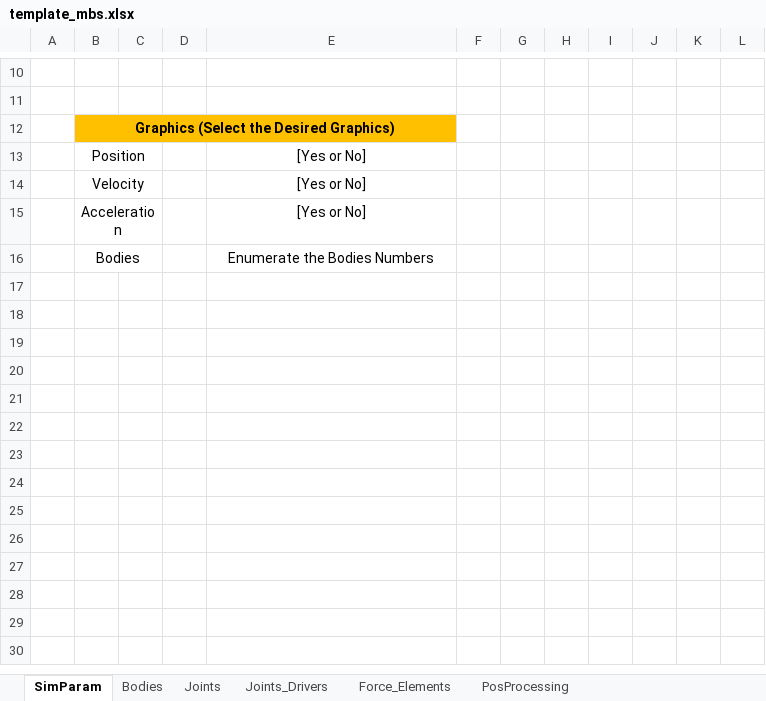
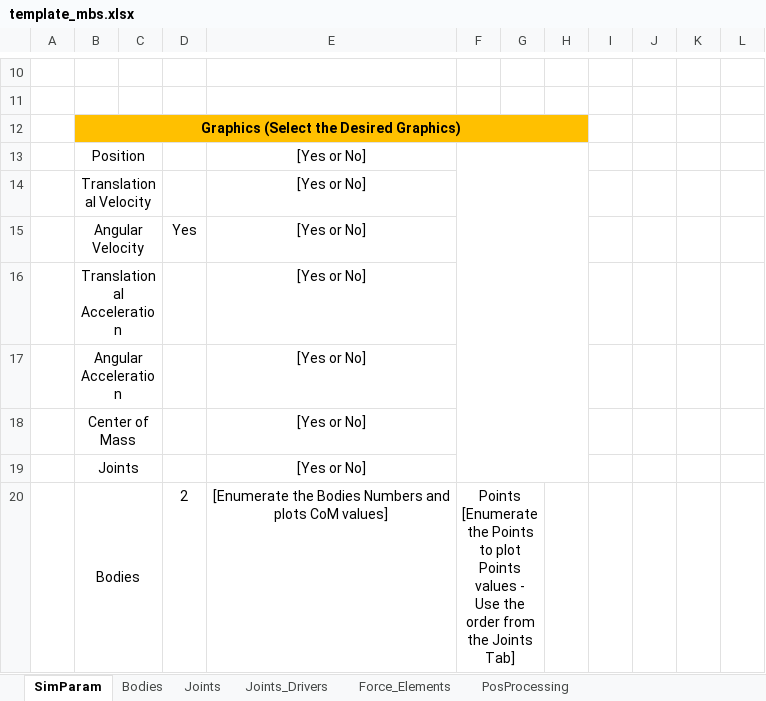
Before and after one commit to TiagoMSCarvalho/Multibody-System-Thesis-Software, an Excel workbook: mbs-EP-v.1.0.0/Excel Files/template_mbs.xlsx, sheet SimParam, drawn as a sheet; only a part is shown, gaps mark what is left out; values as stored, in another font and other column widths than the file's, no borders; removed rows and columns are numbered as before the commit, all else as after; rows hold the shown columns only; ↵ is a line break in a cell; the diff names each change by its address in the sheet, - before the commit and + after, or states it on an @@ line.

```diff
--- a/mbs-EP-v.1.0.0/Excel Files/template_mbs.xlsx (sheet SimParam)
+++ b/mbs-EP-v.1.0.0/Excel Files/template_mbs.xlsx (sheet SimParam)
-B12:E12 merged
+B12:H12 merged
-F12:H12 fill: none
+F12:H12 fill: #FFC000
+F13:H19 merged
-B14: Velocity
+B14: Translational Velocity
-B15: Acceleration
+B15: Angular Velocity
-D15: (empty)
+D15: Yes
+row 16:  | Translational Acceleration |  |  | [Yes or No]
+row 17:  | Angular Acceleration |  |  | [Yes or No]
+row 18:  | Center of Mass |  |  | [Yes or No]
+row 19:  | Joints |  |  | [Yes or No]
-D20: (empty)
+D20: 2
-E20: Enumerate the Bodies Numbers
+E20: [Enumerate the Bodies Numbers and plots CoM values]
-F20: (empty)
+F20: Points ↵ [Enumerate the Points to plot Points values - Use the order from the Joints Tab]
+F20:G20 merged
```
Also changed, not shown: 4 other files.
